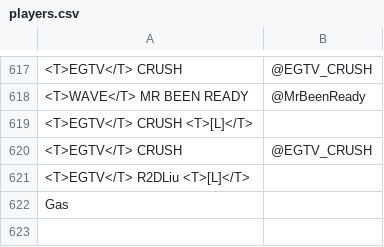
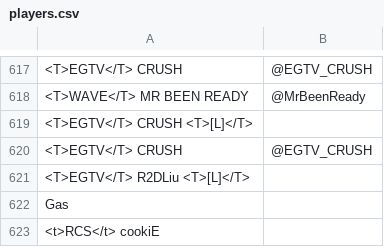
Before and after one commit to CreeperMcStalk/RCSOverlay, a CSV file: StreamControl_0_4b/layouts/dataSets/smash/players.csv, drawn as a sheet; only a part is shown, gaps mark what is left out; the diff names each change by its address in the sheet, - before the commit and + after, or states it on an @@ line.

```diff
--- a/StreamControl_0_4b/layouts/dataSets/smash/players.csv
+++ b/StreamControl_0_4b/layouts/dataSets/smash/players.csv
+row 623: <t>RCS</t> cookiE
```
Also changed, not shown: 47 other files.
